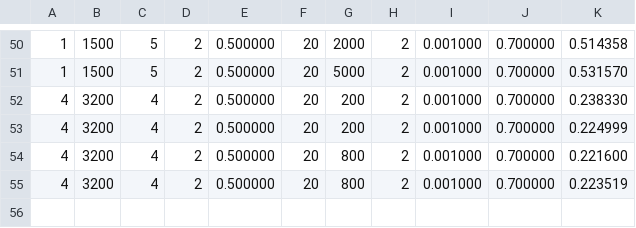
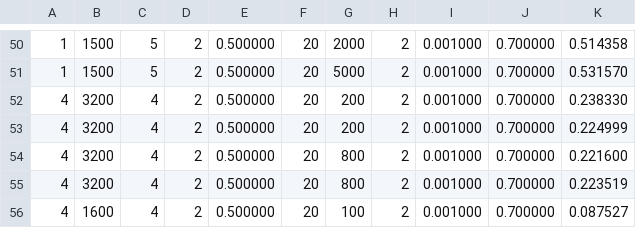
Before and after one commit to LorenzoPaciotti/DEFCM, a CSV file: csv/output_defcv2.csv, drawn as a sheet; only a part is shown, gaps mark what is left out.

```diff
--- a/csv/output_defcv2.csv
+++ b/csv/output_defcv2.csv
@@ -55 +55,2 @@
 4,3200,4,2,0.500000,20,800,2,0.001000,0.700000,0.223519
+4,1600,4,2,0.500000,20,100,2,0.001000,0.700000,0.087527
```
Also changed, not shown: csv/output_defcv3.csv, csv/output_defcv5.csv, 16 other files.
